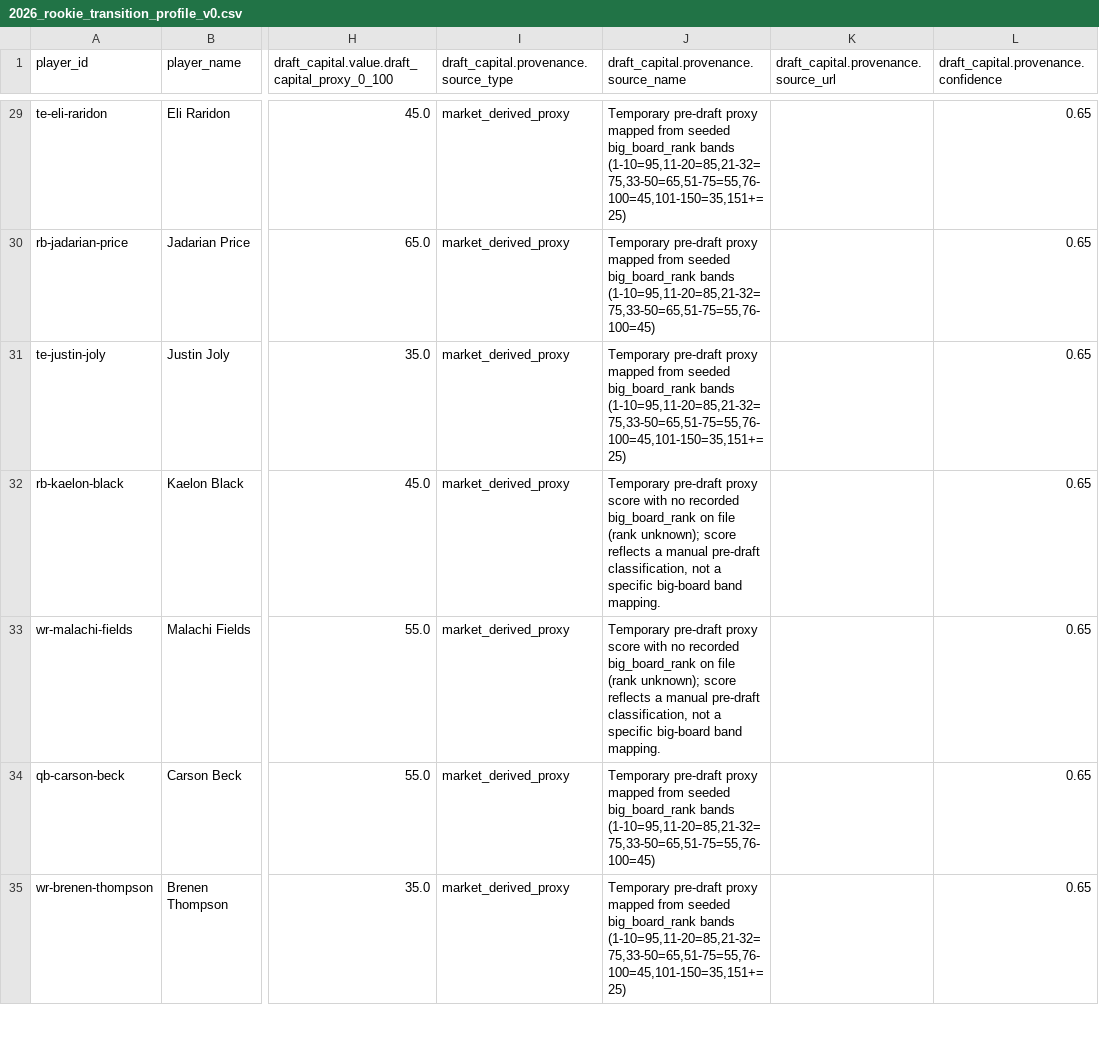
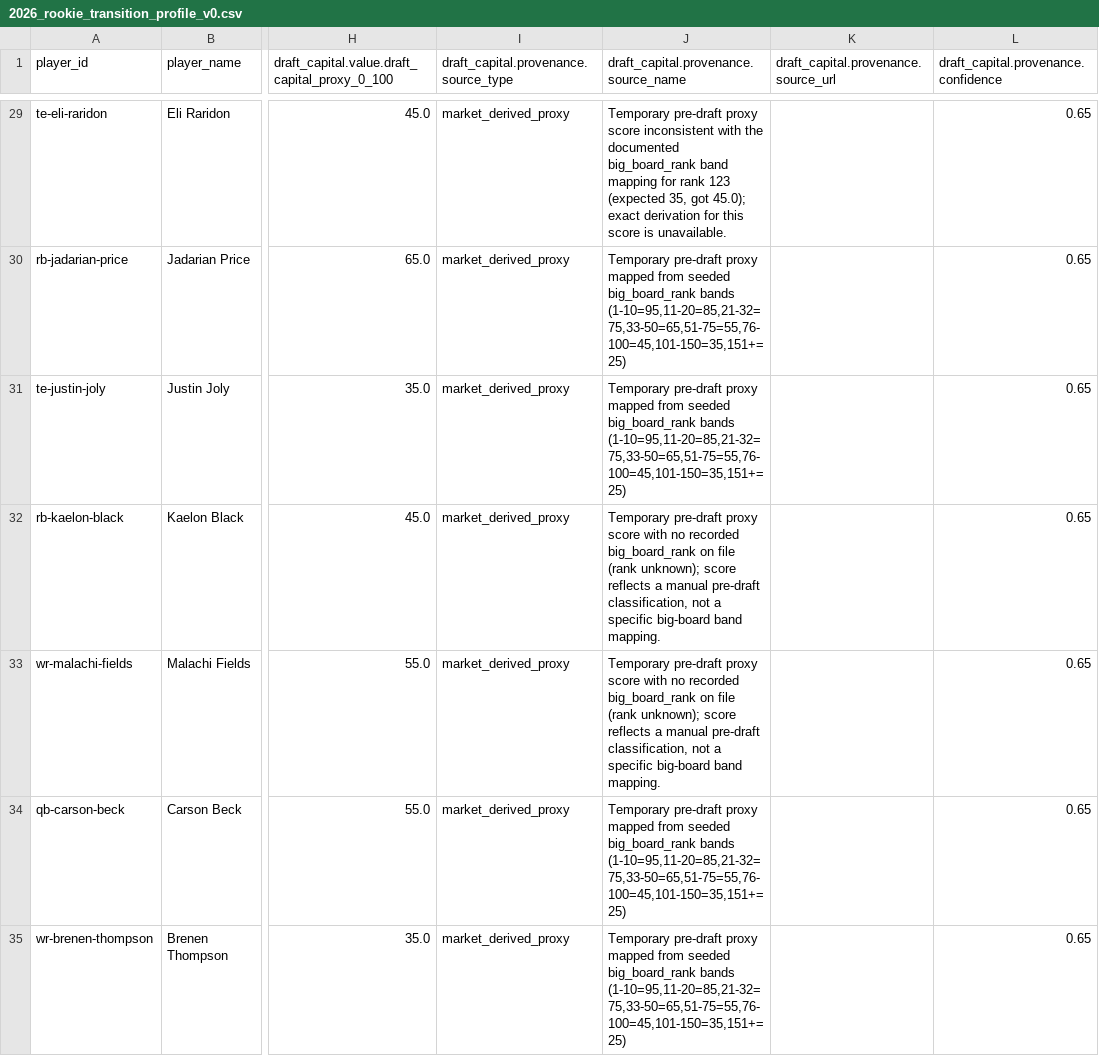
Before and after one commit to Prometheus-Frameworks/TIBER-Rookies, a CSV file: exports/candidate/rookie-transition-profile/2026_rookie_transition_profile_v0.csv, drawn as a sheet; only a part is shown, gaps mark what is left out; the diff covers the shown part only; the diff names each change by its address in the sheet, - before the commit and + after, or states it on an @@ line.

```diff
--- a/exports/candidate/rookie-transition-profile/2026_rookie_transition_profile_v0.csv
+++ b/exports/candidate/rookie-transition-profile/2026_rookie_transition_profile_v0.csv
-J29: …pre-draft proxy mapped from seeded big_board_rank bands (1-10=95,11-20=85,21-32=75,33-50=65,51-75=55,76-100=45,101-150=35,151+=25)
+J29: …pre-draft proxy score inconsistent with the documented big_board_rank band mapping for rank 123 (expected 35, got 45.0); exact derivation for this score is unavailable.
-J30: …big_board_rank bands (1-10=95,11-20=85,21-32=75,33-50=65,51-75=55,76-100=45)
+J30: …big_board_rank bands (1-10=95,11-20=85,21-32=75,33-50=65,51-75=55,76-100=45,101-150=35,151+=25)
-J34: …big_board_rank bands (1-10=95,11-20=85,21-32=75,33-50=65,51-75=55,76-100=45)
+J34: …big_board_rank bands (1-10=95,11-20=85,21-32=75,33-50=65,51-75=55,76-100=45,101-150=35,151+=25)
```
Also changed, not shown: 32 edited cells elsewhere in this file, 12 other files.
